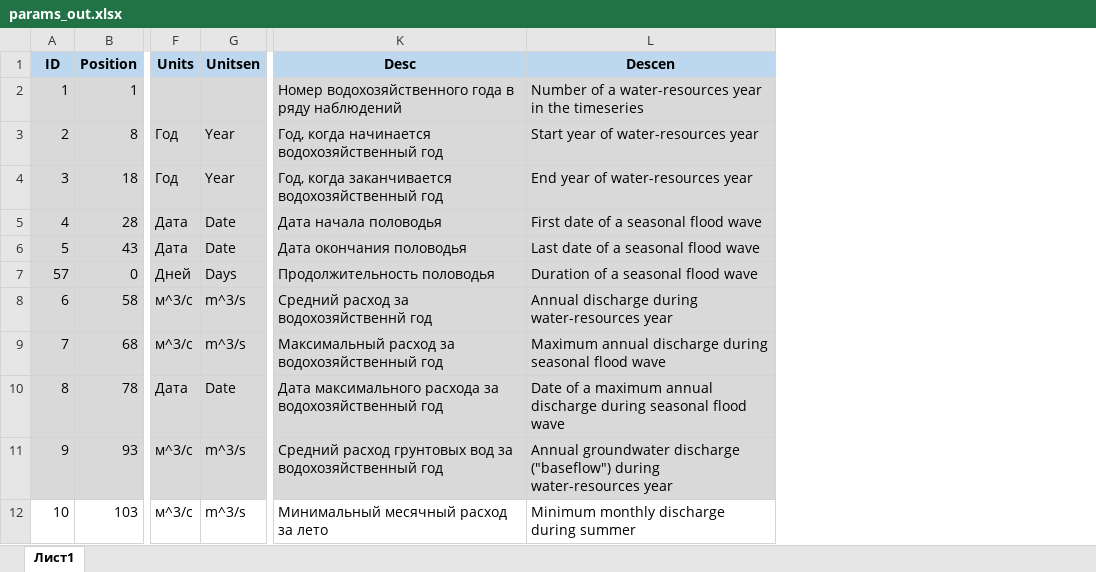
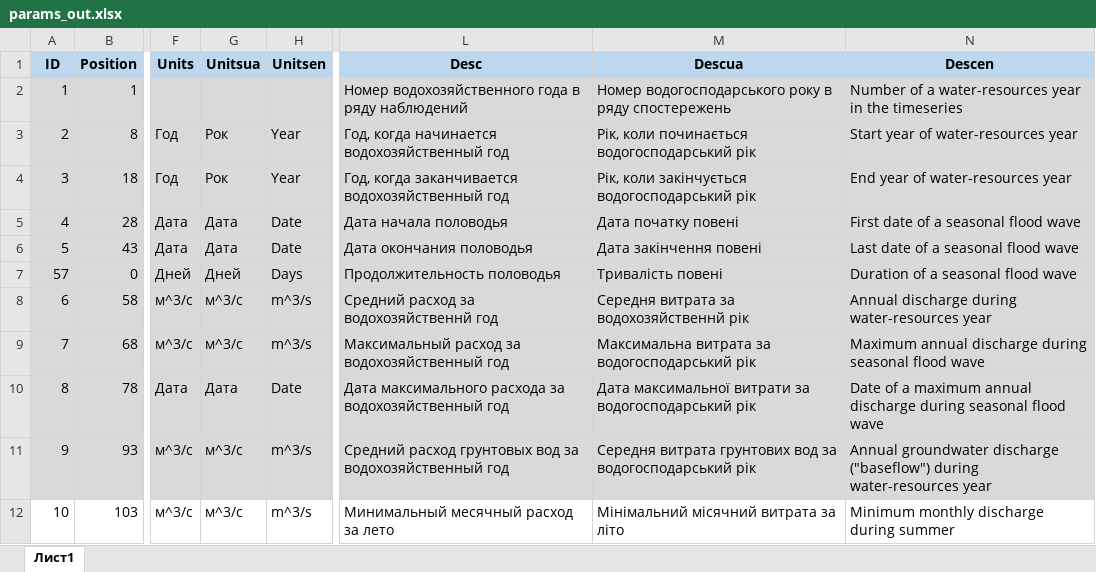
Before and after one commit to tsamsonov/grwat, an Excel workbook: data-raw/params_out.xlsx, sheet Лист1, drawn as a sheet; only a part is shown, gaps mark what is left out; values as stored, in another font and other column widths than the file's, no borders; the diff names each change by its address in the sheet, - before the commit and + after, or states it on an @@ line.

```diff
--- a/data-raw/params_out.xlsx (sheet Лист1)
+++ b/data-raw/params_out.xlsx (sheet Лист1)
+column G (Unitsua), rows 3-12: Рок | Рок | Дата | Дата | Дней | м^3/с | м^3/с | Дата | м^3/с | м^3/с
+column M (Descua), rows 2-12: Номер водогосподарського року в ряду спостережень | Рік, коли починається водогосподарський рік | Рік, коли закінчується водогосподарський рік | Дата початку повені | Дата закінчення повені | Тривалість повені | Середня витрата за водохозяйственнй рік | Максимальна витрата за водогосподарський рік | Дата максимальної витрати за водогосподарський рік | Середня витрата грунтових вод за водогосподарський рік | Мінімальний місячний витрата за літо
```
Also changed, not shown: 9 other files.
